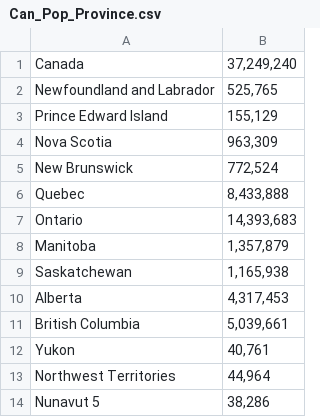
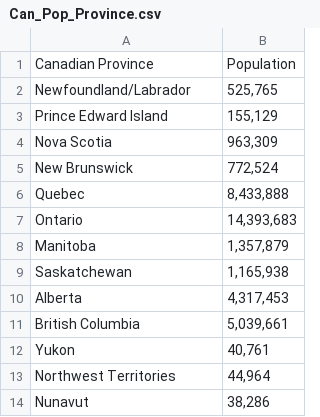
Before and after one commit to CameronFarquhar/Money_Ball, a CSV file: Data/Can_Pop_Province.csv, drawn as a sheet.

Commit message:
cleaned Canadian Pop by Province

```diff
--- a/Data/Can_Pop_Province.csv
+++ b/Data/Can_Pop_Province.csv
@@ -1,3 +1,3 @@
-Canada,"37,249,240"
-Newfoundland and Labrador,"525,765"
+Canadian Province,Population
+Newfoundland/Labrador,"525,765"
 Prince Edward Island,"155,129"
@@ -13,2 +13,2 @@ Yukon,"40,761"
 Northwest Territories,"44,964"
-Nunavut 5,"38,286"
+Nunavut,"38,286"
```
